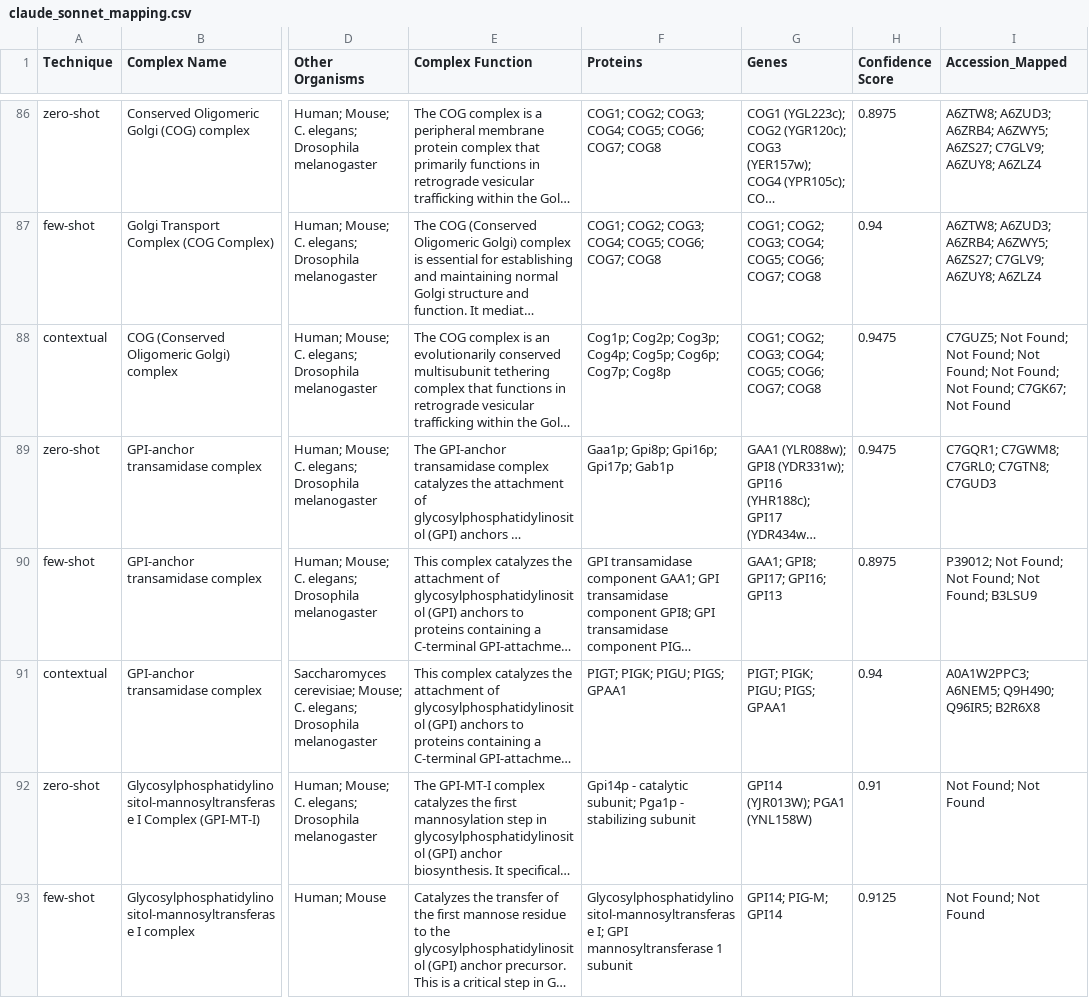
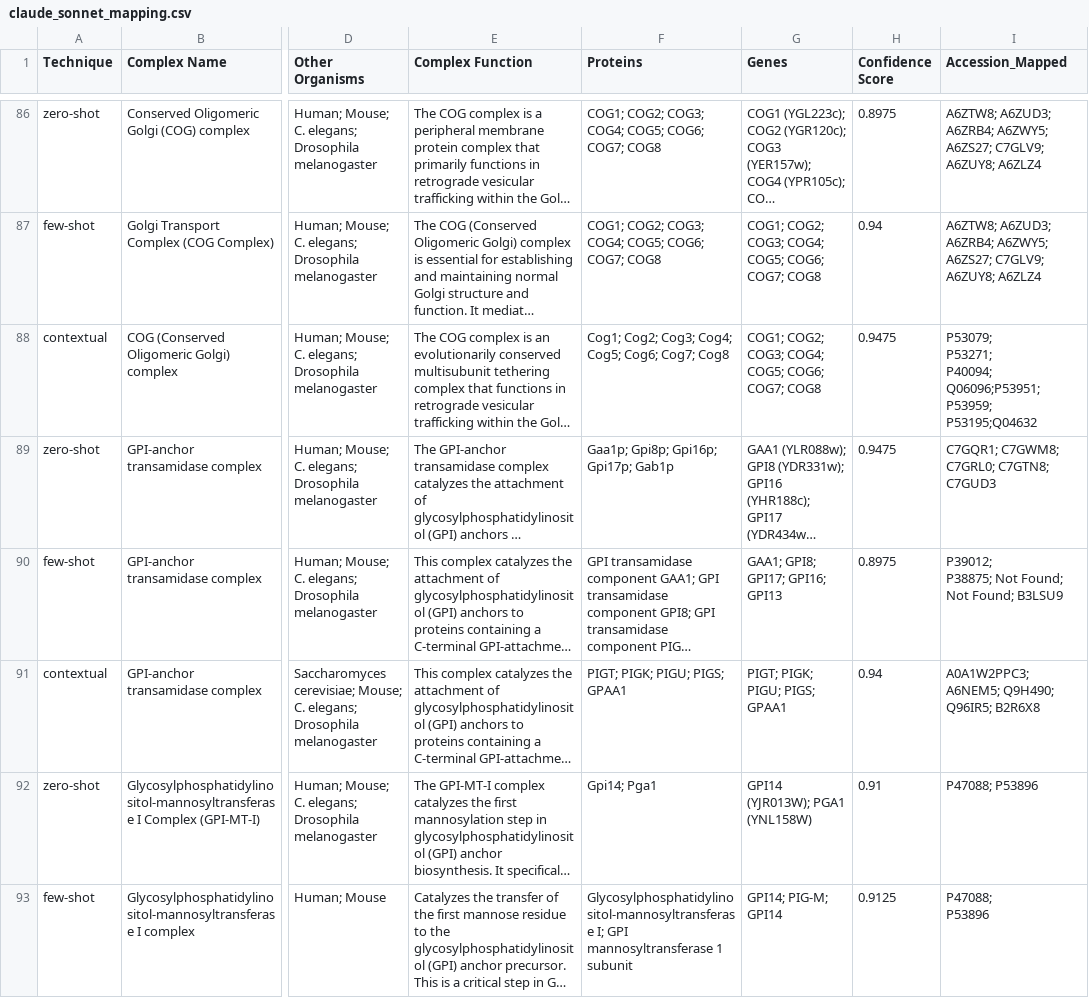
Before and after one commit to kashgupta01/MQP, a CSV file: claude_sonnet_mapping.csv, drawn as a sheet; only a part is shown, gaps mark what is left out; long unchanged cells end in …; ↵ is a line break in a cell; the diff covers the shown part only; the diff names each change by its address in the sheet, - before the commit and + after, or states it on an @@ line.

Commit message:
modified:   claude_sonnet_mapping.csv

```diff
--- a/claude_sonnet_mapping.csv
+++ b/claude_sonnet_mapping.csv
-F88 (Proteins): Cog1p; Cog2p; Cog3p; Cog4p; Cog5p; Cog6p; Cog7p; Cog8p
+F88 (Proteins): Cog1; Cog2; Cog3; Cog4; Cog5; Cog6; Cog7; Cog8
-I88 (Accession_Mapped): C7GUZ5; Not Found; Not Found; Not Found; Not Found; Not Found; C7GK67; Not Found
+I88 (Accession_Mapped): P53079; ↵ P53271; ↵ P40094; ↵ Q06096;P53951; ↵ P53959; ↵ P53195;Q04632
-I90 (Accession_Mapped): P39012; Not Found; Not Found;…
+I90 (Accession_Mapped): P39012; ↵ P38875; Not Found;…
-F92 (Proteins): Gpi14p - catalytic subunit; Pga1p - stabilizing subunit
+F92 (Proteins): Gpi14; Pga1
-I92 (Accession_Mapped): Not Found; Not Found
+I92 (Accession_Mapped): P47088; P53896
-I93 (Accession_Mapped): Not Found; Not Found
+I93 (Accession_Mapped): P47088; ↵ P53896
```
Also changed, not shown: 56 edited cells elsewhere in this file.
